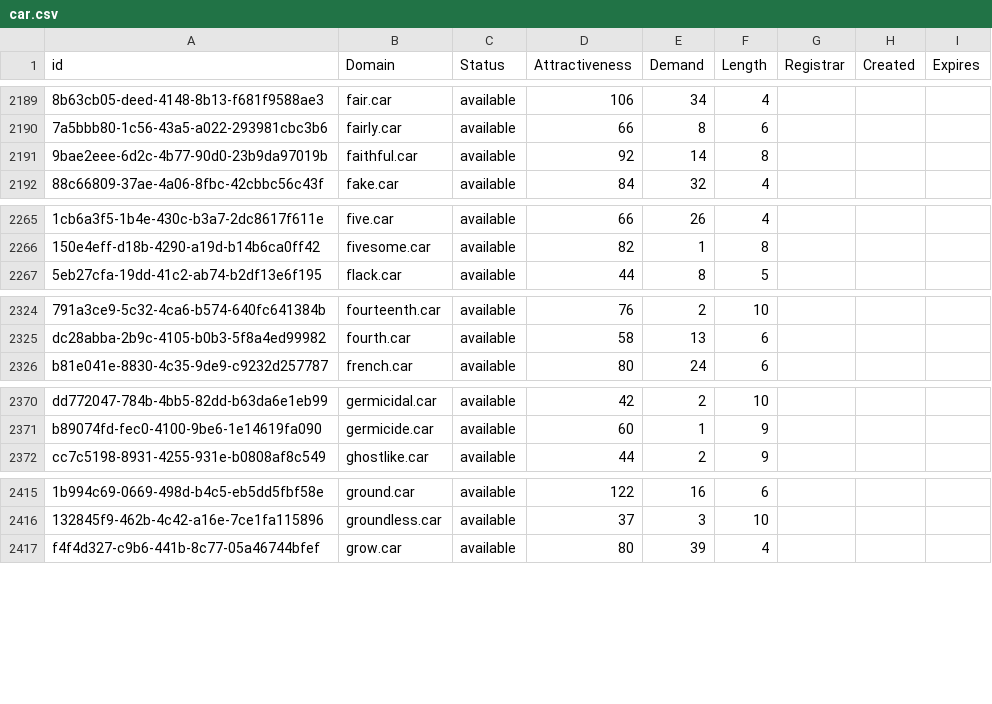
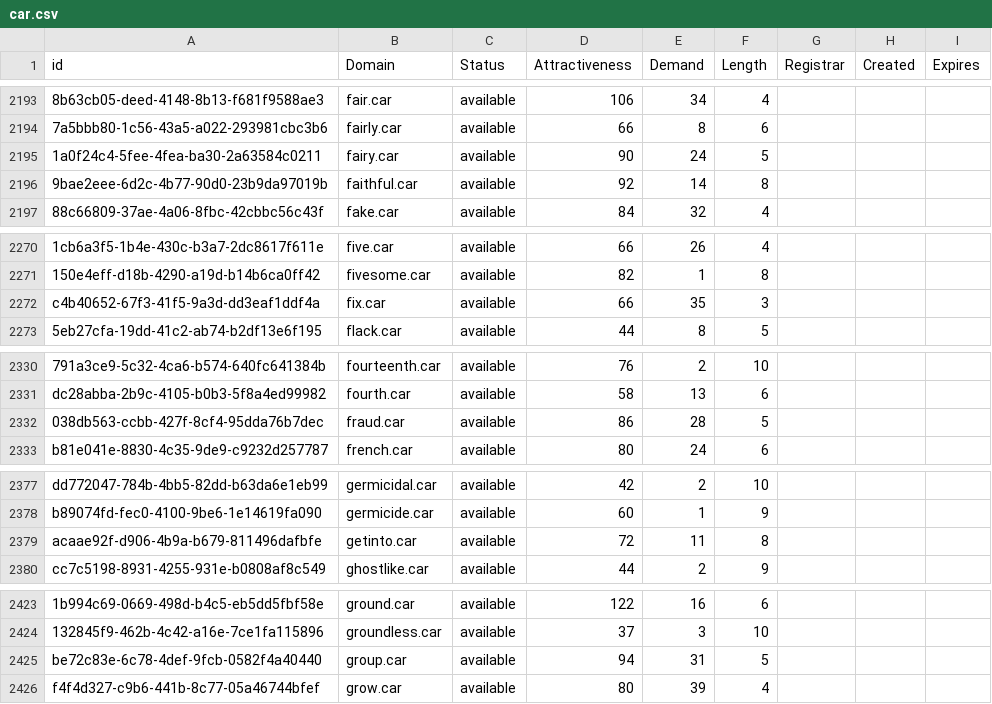
Before and after one commit to UniqueDomains/car-oneword-domains, a CSV file: car.csv, drawn as a sheet; only a part is shown, gaps mark what is left out; the diff covers the shown part only; the diff names each change by its address in the sheet, - before the commit and + after, or states it on an @@ line.

```diff
--- a/car.csv
+++ b/car.csv
+row 2195: 1a0f24c4-5fee-4fea-ba30-2a63584c0211 | fairy.car | available | 90 | 24 | 5
+row 2272: c4b40652-67f3-41f5-9a3d-dd3eaf1ddf4a | fix.car | available | 66 | 35 | 3
+row 2332: 038db563-ccbb-427f-8cf4-95dda76b7dec | fraud.car | available | 86 | 28 | 5
+row 2379: acaae92f-d906-4b9a-b679-811496dafbfe | getinto.car | available | 72 | 11 | 8
+row 2425: be72c83e-6c78-4def-9fcb-0582f4a40440 | group.car | available | 94 | 31 | 5
```
Also changed, not shown: 28 added rows elsewhere in this file, 2 other files.
